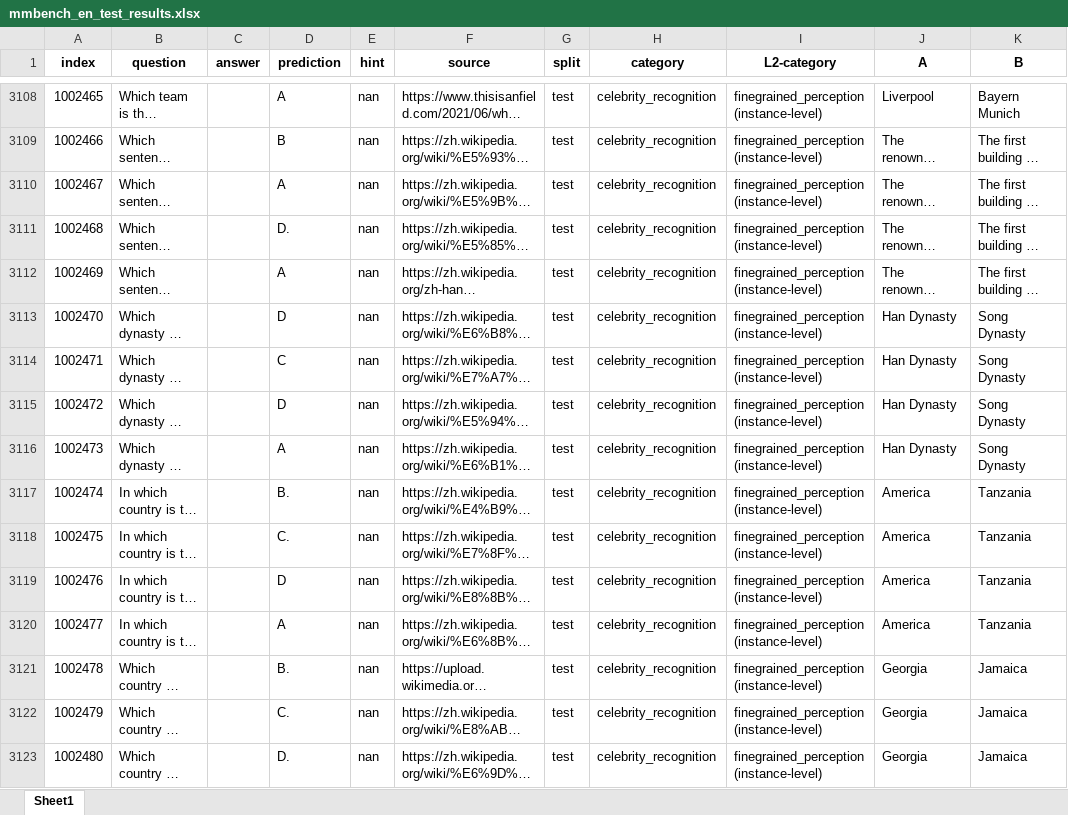
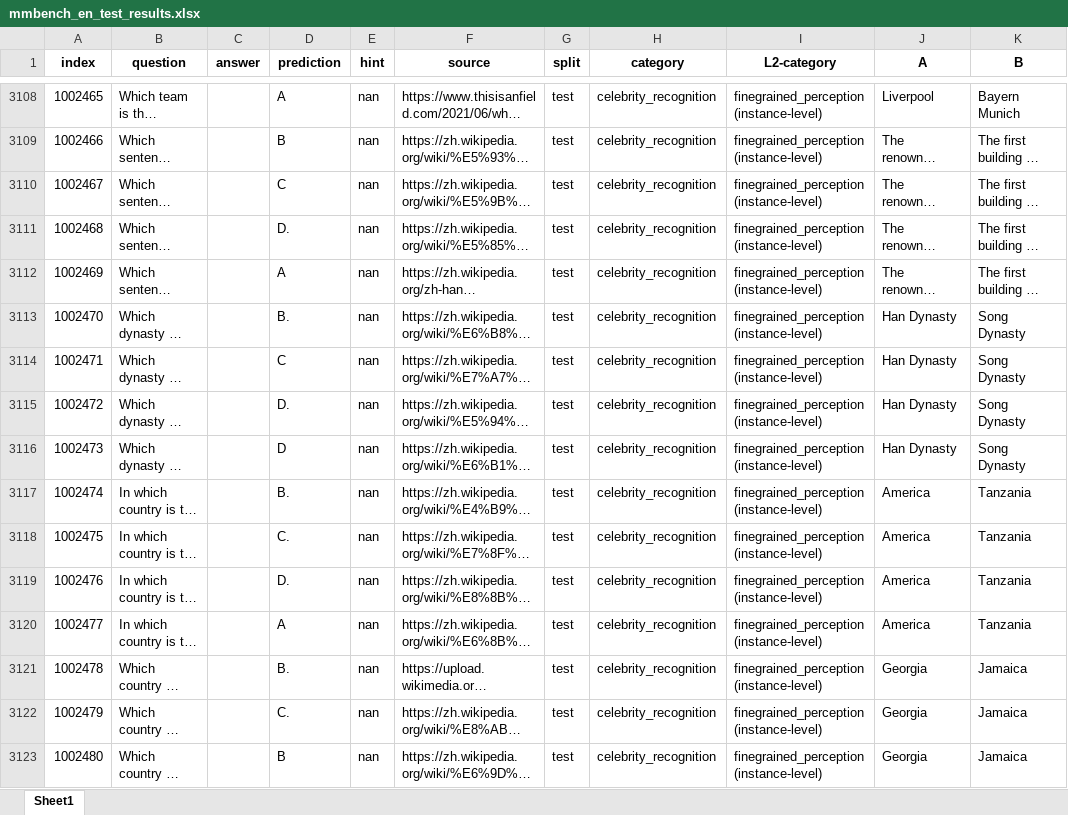
Before and after one commit to Perkzi/IPCV_exp, an Excel workbook: Qwen2-VL/logs/Qwen2-VL-7B-Instruct/mmbench_en/pruned_2_ratio_0.2/submissions/mmbench_en_test_results.xlsx, sheet Sheet1, drawn as a sheet; only a part is shown, gaps mark what is left out; long unchanged cells end in …; values as stored, in another font and other column widths than the file's, no borders; the diff covers the shown part only; the diff names each change by its address in the sheet, - before the commit and + after, or states it on an @@ line.

```diff
--- a/Qwen2-VL/logs/Qwen2-VL-7B-Instruct/mmbench_en/pruned_2_ratio_0.2/submissions/mmbench_en_test_results.xlsx (sheet Sheet1)
+++ b/Qwen2-VL/logs/Qwen2-VL-7B-Instruct/mmbench_en/pruned_2_ratio_0.2/submissions/mmbench_en_test_results.xlsx (sheet Sheet1)
-D3110 (prediction): A
+D3110 (prediction): C
-D3113 (prediction): D
+D3113 (prediction): B.
-D3115 (prediction): D
+D3115 (prediction): D.
-D3116 (prediction): A
+D3116 (prediction): D
-D3119 (prediction): D
+D3119 (prediction): D.
-D3123 (prediction): D.
+D3123 (prediction): B
```
Also changed, not shown: 1159 edited cells elsewhere in this sheet, Qwen2-VL/logs/Qwen2-VL-7B-Instruct/mmbench_en/pruned_2_ratio_0.2/submissions/mmbench_en_dev_results.xlsx, Qwen2-VL/logs/Qwen2-VL-7B-Instruct/mmbench_en/pruned_2_ratio_0.3/submissions/mmbench_en_test_results.xlsx, 7 other files.
